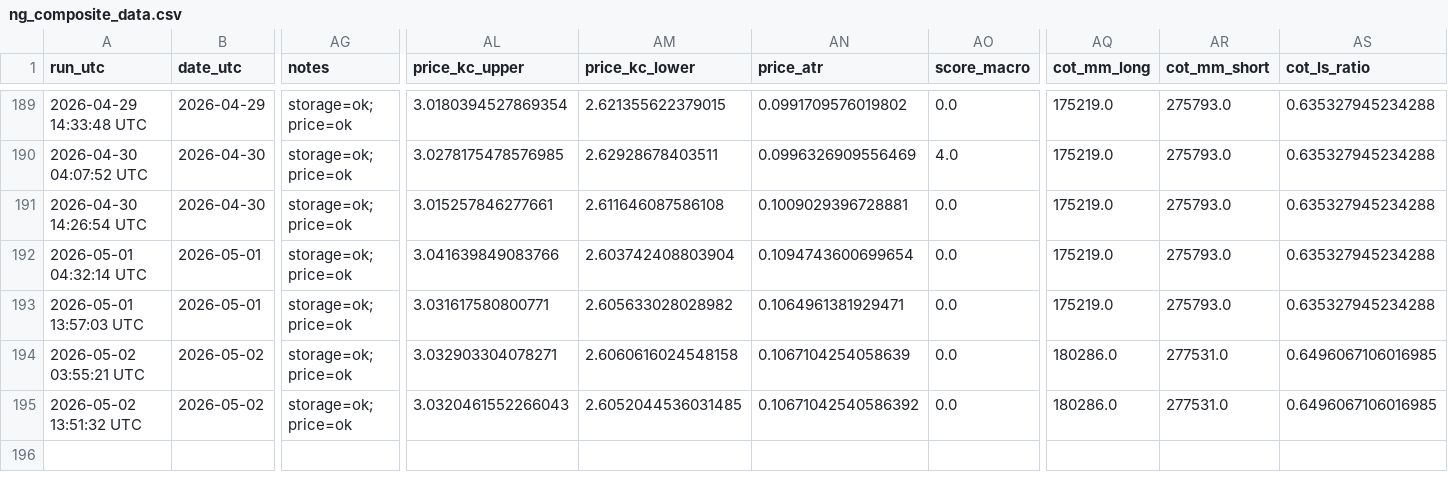
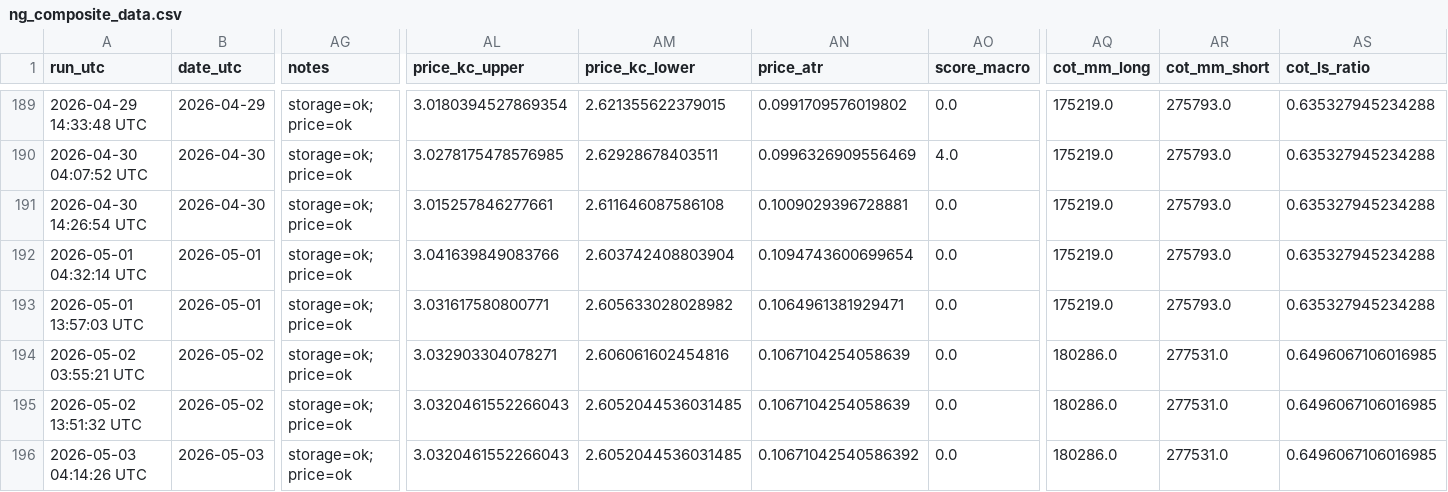
Before and after one commit to williehsu-design/ng-hdd, a CSV file: ng_composite_data.csv, drawn as a sheet; only a part is shown, gaps mark what is left out; rows hold the shown columns only; the diff names each change by its address in the sheet, - before the commit and + after, or states it on an @@ line.

```diff
--- a/ng_composite_data.csv
+++ b/ng_composite_data.csv
-AM194 (price_kc_lower): 2.6060616024548158
+AM194 (price_kc_lower): 2.606061602454816
-AN195 (price_atr): 0.10671042540586392
+AN195 (price_atr): 0.1067104254058639
+row 196: 2026-05-03 04:14:26 UTC | 2026-05-03 | storage=ok; price=ok | 3.0320461552266043 | 2.6052044536031485 | 0.10671042540586392 | 0.0 | 180286.0 | 277531.0 | 0.6496067106016985
```
Also changed, not shown: 1 other file.
